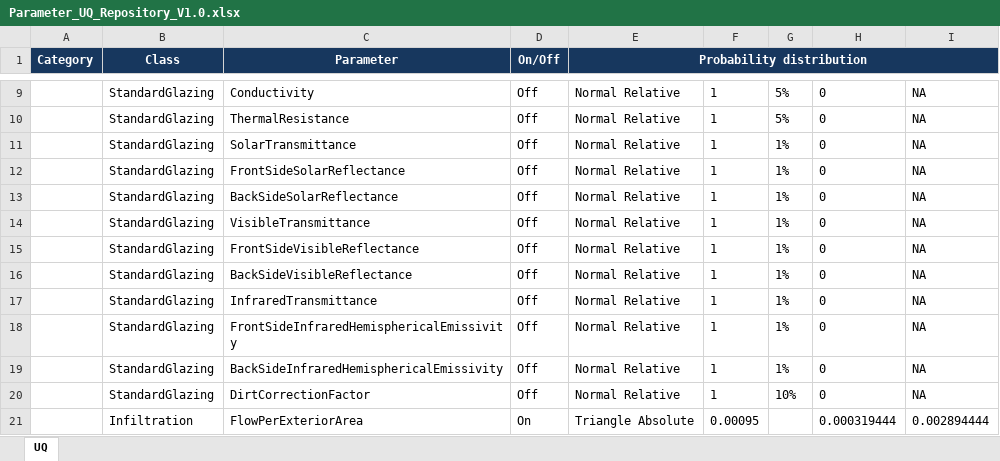
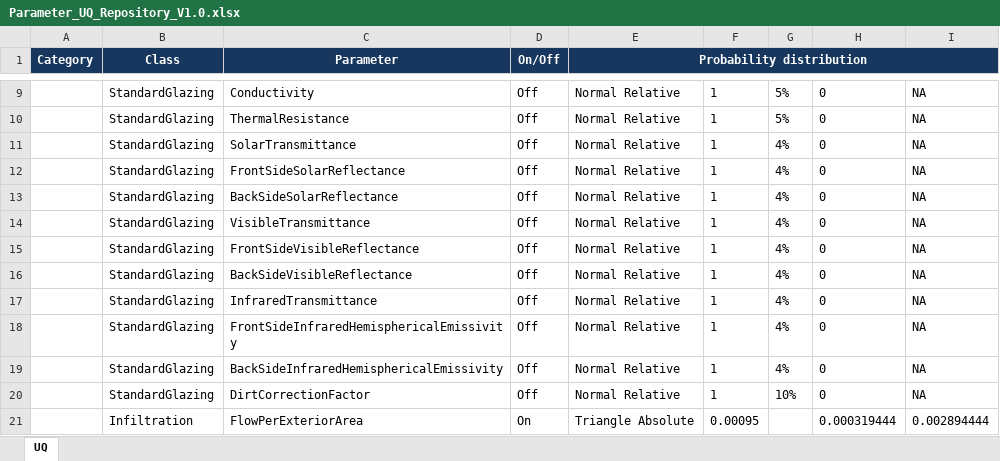
Before and after one commit to Argonne-National-Laboratory/BCUS, an Excel workbook: Example/Parameter_UQ_Repository_V1.0.xlsx, sheet UQ, drawn as a sheet; only a part is shown, gaps mark what is left out; values as stored, in another font and other column widths than the file's, no borders; the diff names each change by its address in the sheet, - before the commit and + after, or states it on an @@ line.

```diff
--- a/Example/Parameter_UQ_Repository_V1.0.xlsx (sheet UQ)
+++ b/Example/Parameter_UQ_Repository_V1.0.xlsx (sheet UQ)
-G11:G19: 1%
+G11:G19: 4%
```
Also changed, not shown: Install/Parameter_UQ_Repository_V1.0.xlsx.
